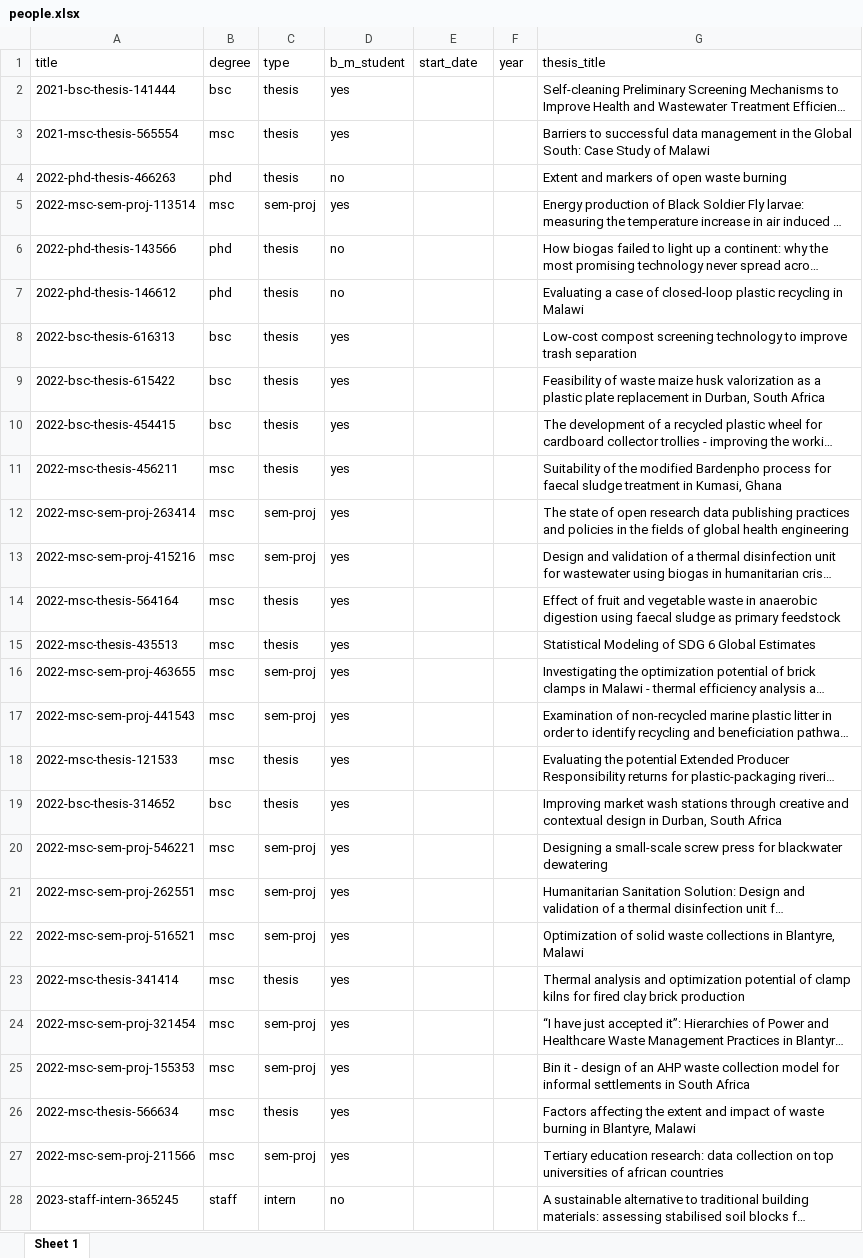
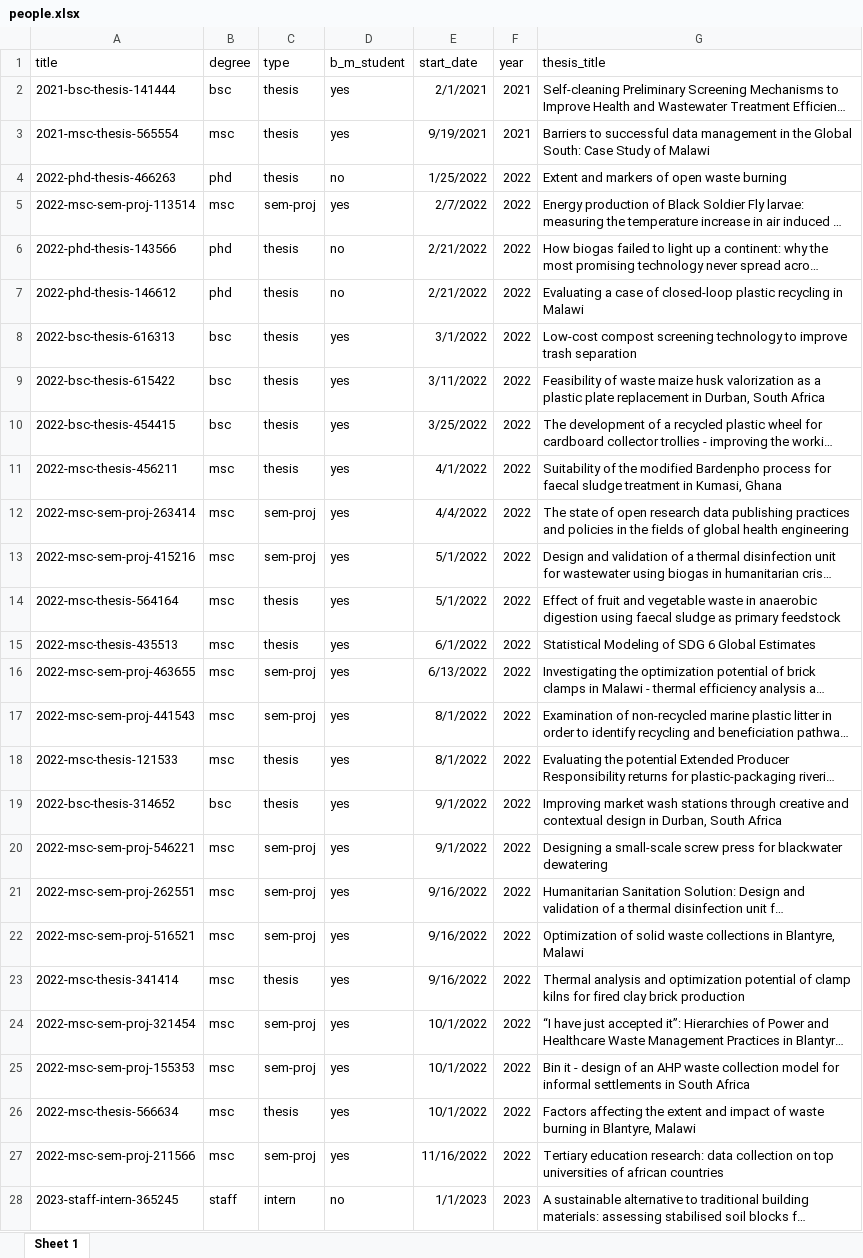
Before and after one commit to Global-Health-Engineering/ghedata, an Excel workbook: inst/extdata/people.xlsx, sheet Sheet 1, drawn as a sheet; only a part is shown; long unchanged cells end in …; values as stored, in another font and other column widths than the file's, no borders; the diff covers the shown part only; the diff names each change by its address in the sheet, - before the commit and + after, or states it on an @@ line.

Commit message:
Refresh people and computational datasets from source sheets

```diff
--- a/inst/extdata/people.xlsx (sheet Sheet 1)
+++ b/inst/extdata/people.xlsx (sheet Sheet 1)
-E2 (start_date): (empty)
+E2 (start_date): 2/1/2021
-F2:F3 (year): (empty)
+F2:F3 (year): 2021
-E3 (start_date): (empty)
+E3 (start_date): 9/19/2021
-E4 (start_date): (empty)
+E4 (start_date): 1/25/2022
-F4:F27 (year): (empty)
+F4:F27 (year): 2022
-E5 (start_date): (empty)
+E5 (start_date): 2/7/2022
-E6:E7 (start_date): (empty)
+E6:E7 (start_date): 2/21/2022
-E8 (start_date): (empty)
+E8 (start_date): 3/1/2022
-E9 (start_date): (empty)
+E9 (start_date): 3/11/2022
-E10 (start_date): (empty)
+E10 (start_date): 3/25/2022
-E11 (start_date): (empty)
+E11 (start_date): 4/1/2022
-E12 (start_date): (empty)
+E12 (start_date): 4/4/2022
-E13:E14 (start_date): (empty)
+E13:E14 (start_date): 5/1/2022
-E15 (start_date): (empty)
+E15 (start_date): 6/1/2022
-E16 (start_date): (empty)
+E16 (start_date): 6/13/2022
-E17:E18 (start_date): (empty)
+E17:E18 (start_date): 8/1/2022
-E19:E20 (start_date): (empty)
+E19:E20 (start_date): 9/1/2022
-E21:E23 (start_date): (empty)
+E21:E23 (start_date): 9/16/2022
-E24:E26 (start_date): (empty)
+E24:E26 (start_date): 10/1/2022
-E27 (start_date): (empty)
+E27 (start_date): 11/16/2022
-E28 (start_date): (empty)
+E28 (start_date): 1/1/2023
-F28 (year): (empty)
+F28 (year): 2023
```
Also changed, not shown: 316 edited cells elsewhere in this sheet, inst/extdata/computational.xlsx, 2 other files.
